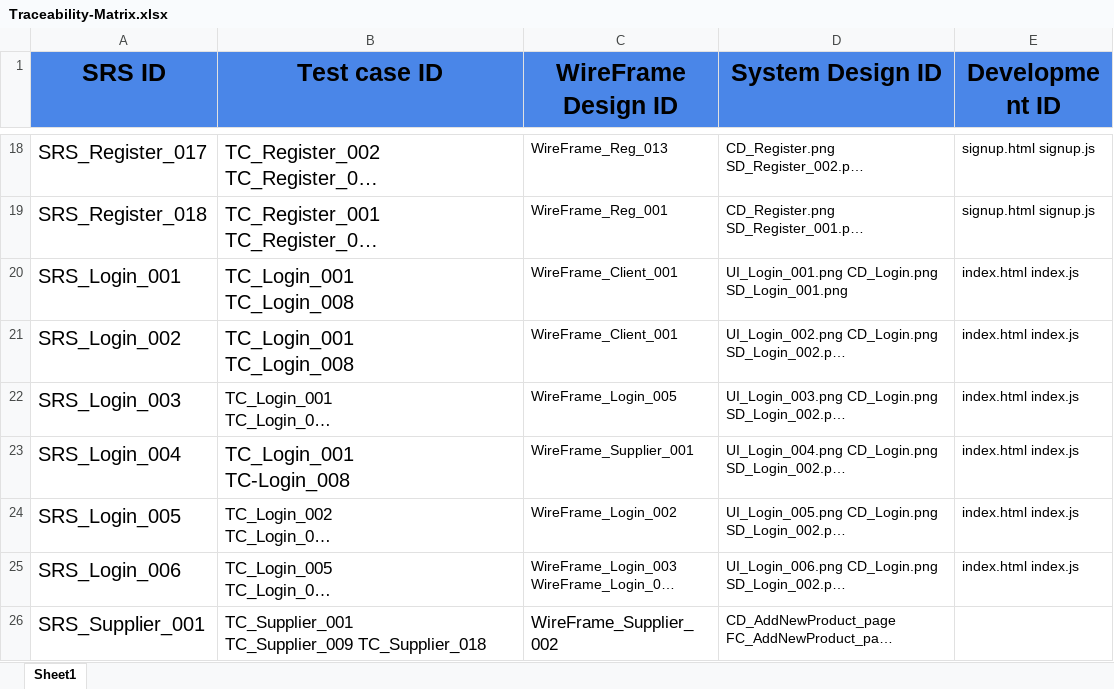
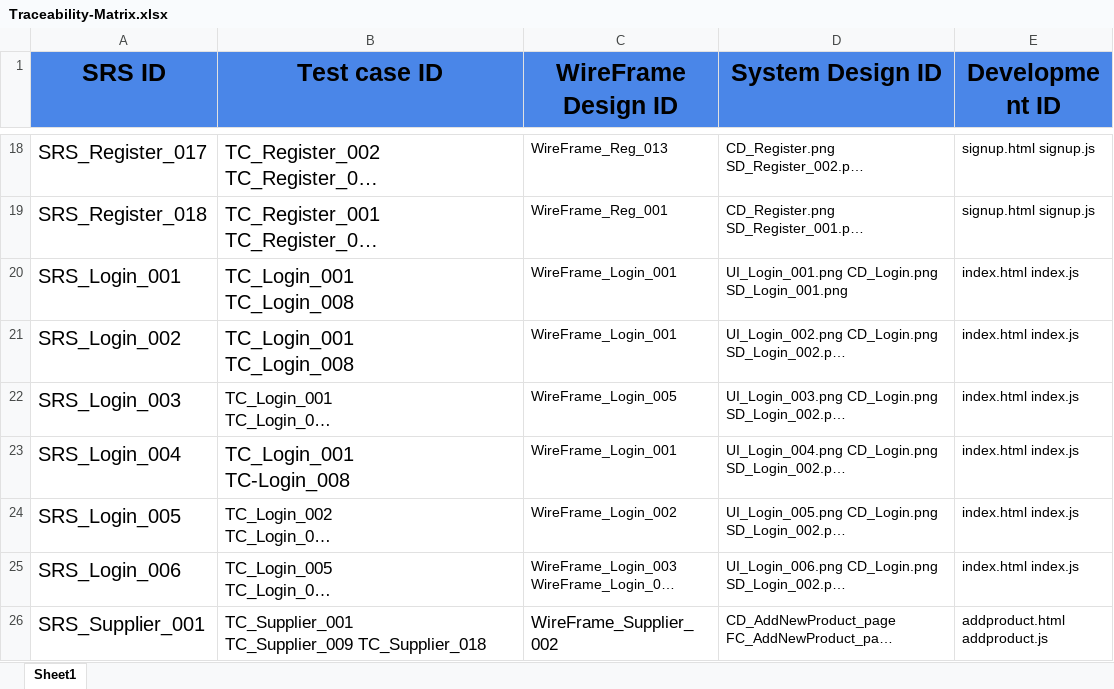
Before and after one commit to abdallahEl-Karamany/Online-Mobile-Store-WebSite, an Excel workbook: RTM/Traceability-Matrix.xlsx, sheet Sheet1, drawn as a sheet; only a part is shown, gaps mark what is left out; long unchanged cells end in …; values as stored, in another font and other column widths than the file's, no borders; ↵ is a line break in a cell; the diff covers the shown part only; the diff names each change by its address in the sheet, - before the commit and + after, or states it on an @@ line.

```diff
--- a/RTM/Traceability-Matrix.xlsx (sheet Sheet1)
+++ b/RTM/Traceability-Matrix.xlsx (sheet Sheet1)
-C20:C21 (WireFrame Design ID): WireFrame_Client_001
+C20:C21 (WireFrame Design ID): WireFrame_Login_001
-C23 (WireFrame Design ID): WireFrame_Supplier_001
+C23 (WireFrame Design ID): WireFrame_Login_001
-E26 (Development ID): (empty)
+E26 (Development ID): addproduct.html ↵ addproduct.js
```
Also changed, not shown: 58 edited cells elsewhere in this sheet, Release Planning/Release5_ planning.xlsx, 5 other files.
